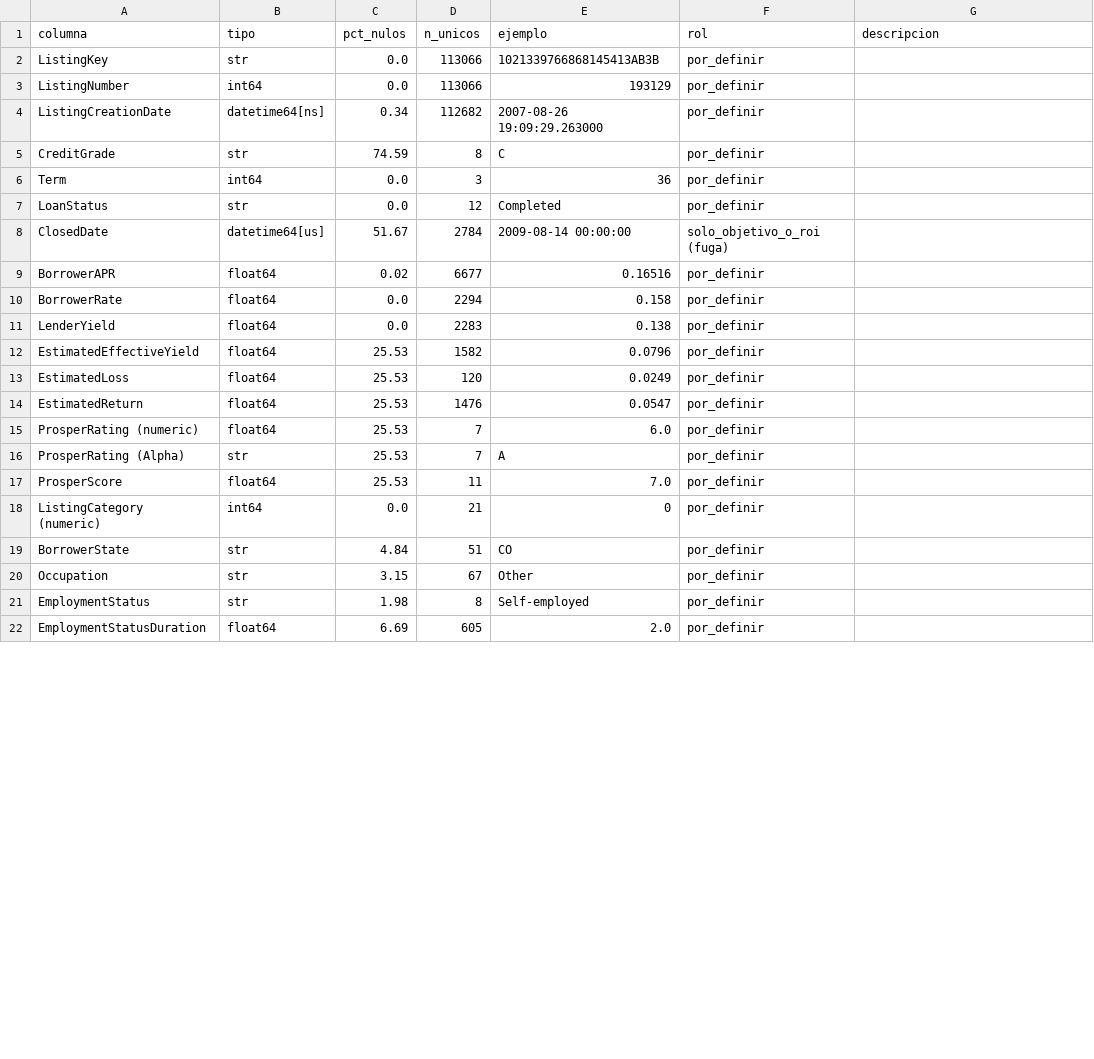
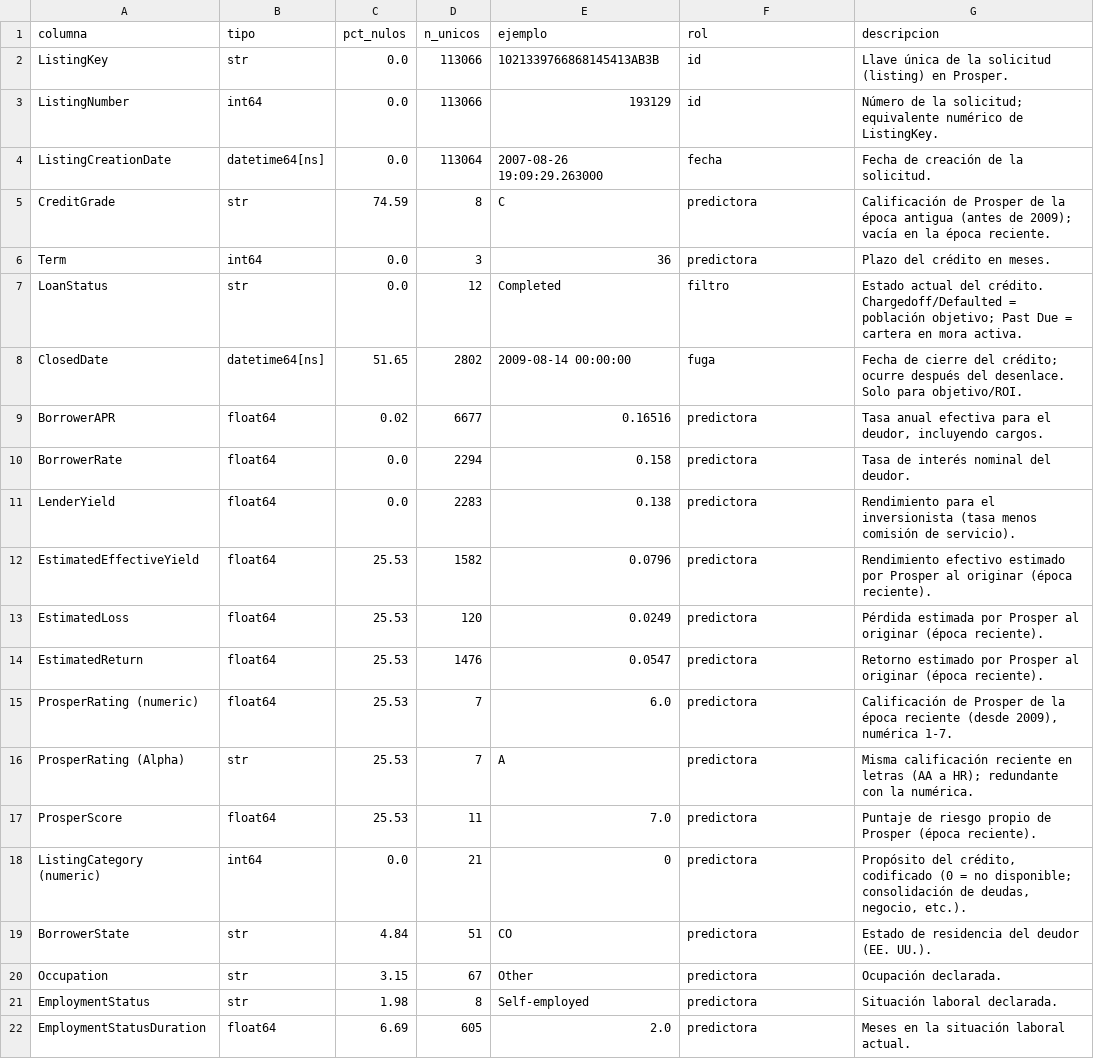
Before and after one commit to jonathanrpo17-creator/cobranza-ml, a CSV file: docs/diccionario_variables.csv, drawn as a sheet; only a part is shown; the diff covers the shown part only.

Commit message:
data: descarga de Prosper, diccionario de negocio con roles anti-fuga y revisión de calidad

```diff
--- a/docs/diccionario_variables.csv
+++ b/docs/diccionario_variables.csv
@@ -1,22 +1,22 @@
 columna,tipo,pct_nulos,n_unicos,ejemplo,rol,descripcion
-ListingKey,str,0.0,113066,1021339766868145413AB3B,por_definir,
-ListingNumber,int64,0.0,113066,193129,por_definir,
-ListingCreationDate,datetime64[ns],0.34,112682,2007-08-26 19:09:29.263000,por_definir,
-CreditGrade,str,74.59,8,C,por_definir,
-Term,int64,0.0,3,36,por_definir,
-LoanStatus,str,0.0,12,Completed,por_definir,
-ClosedDate,datetime64[us],51.67,2784,2009-08-14 00:00:00,solo_objetivo_o_roi (fuga),
-BorrowerAPR,float64,0.02,6677,0.16516,por_definir,
-BorrowerRate,float64,0.0,2294,0.158,por_definir,
-LenderYield,float64,0.0,2283,0.138,por_definir,
-EstimatedEffectiveYield,float64,25.53,1582,0.0796,por_definir,
-EstimatedLoss,float64,25.53,120,0.0249,por_definir,
-EstimatedReturn,float64,25.53,1476,0.0547,por_definir,
-ProsperRating (numeric),float64,25.53,7,6.0,por_definir,
-ProsperRating (Alpha),str,25.53,7,A,por_definir,
-ProsperScore,float64,25.53,11,7.0,por_definir,
-ListingCategory (numeric),int64,0.0,21,0,por_definir,
-BorrowerState,str,4.84,51,CO,por_definir,
-Occupation,str,3.15,67,Other,por_definir,
-EmploymentStatus,str,1.98,8,Self-employed,por_definir,
-EmploymentStatusDuration,float64,6.69,605,2.0,por_definir,
+ListingKey,str,0.0,113066,1021339766868145413AB3B,id,Llave única de la solicitud (listing) en Prosper.
+ListingNumber,int64,0.0,113066,193129,id,Número de la solicitud; equivalente numérico de ListingKey.
+ListingCreationDate,datetime64[ns],0.0,113064,2007-08-26 19:09:29.263000,fecha,Fecha de creación de la solicitud.
+CreditGrade,str,74.59,8,C,predictora,Calificación de Prosper de la época antigua (antes de 2009); vacía en la época reciente.
+Term,int64,0.0,3,36,predictora,Plazo del crédito en meses.
+LoanStatus,str,0.0,12,Completed,filtro,Estado actual del crédito. Chargedoff/Defaulted = población objetivo; Past Due = cartera en mora activa.
+ClosedDate,datetime64[ns],51.65,2802,2009-08-14 00:00:00,fuga,Fecha de cierre del crédito; ocurre después del desenlace. Solo para objetivo/ROI.
+BorrowerAPR,float64,0.02,6677,0.16516,predictora,"Tasa anual efectiva para el deudor, incluyendo cargos."
+BorrowerRate,float64,0.0,2294,0.158,predictora,Tasa de interés nominal del deudor.
+LenderYield,float64,0.0,2283,0.138,predictora,Rendimiento para el inversionista (tasa menos comisión de servicio).
+EstimatedEffectiveYield,float64,25.53,1582,0.0796,predictora,Rendimiento efectivo estimado por Prosper al originar (época reciente).
+EstimatedLoss,float64,25.53,120,0.0249,predictora,Pérdida estimada por Prosper al originar (época reciente).
+EstimatedReturn,float64,25.53,1476,0.0547,predictora,Retorno estimado por Prosper al originar (época reciente).
+ProsperRating (numeric),float64,25.53,7,6.0,predictora,"Calificación de Prosper de la época reciente (desde 2009), numérica 1-7."
+ProsperRating (Alpha),str,25.53,7,A,predictora,Misma calificación reciente en letras (AA a HR); redundante con la numérica.
+ProsperScore,float64,25.53,11,7.0,predictora,Puntaje de riesgo propio de Prosper (época reciente).
+ListingCategory (numeric),int64,0.0,21,0,predictora,"Propósito del crédito, codificado (0 = no disponible; consolidación de deudas, negocio, etc.)."
+BorrowerState,str,4.84,51,CO,predictora,Estado de residencia del deudor (EE. UU.).
+Occupation,str,3.15,67,Other,predictora,Ocupación declarada.
+EmploymentStatus,str,1.98,8,Self-employed,predictora,Situación laboral declarada.
+EmploymentStatusDuration,float64,6.69,605,2.0,predictora,Meses en la situación laboral actual.
```
Also changed, not shown: 122 edited cells elsewhere in this file, docs/calidad_resumen.csv, 4 other files.
